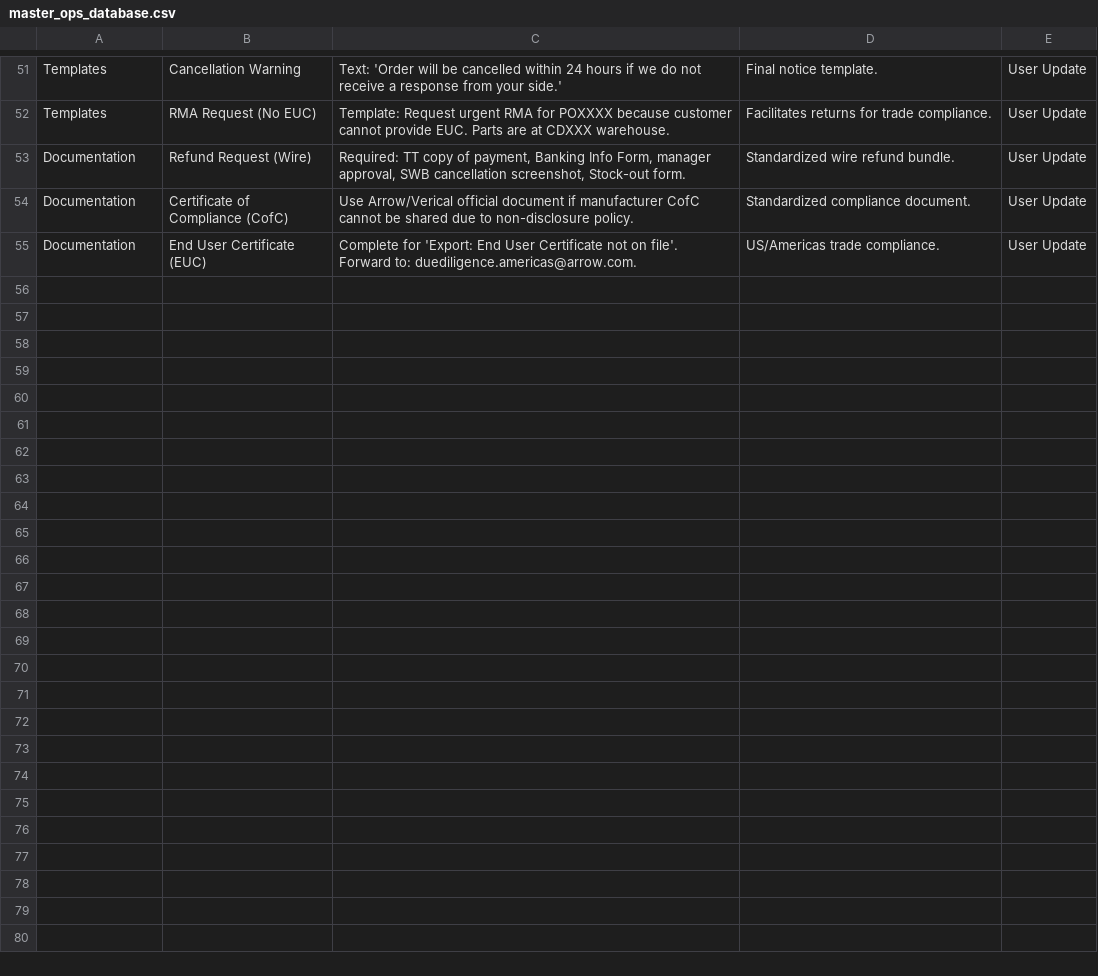
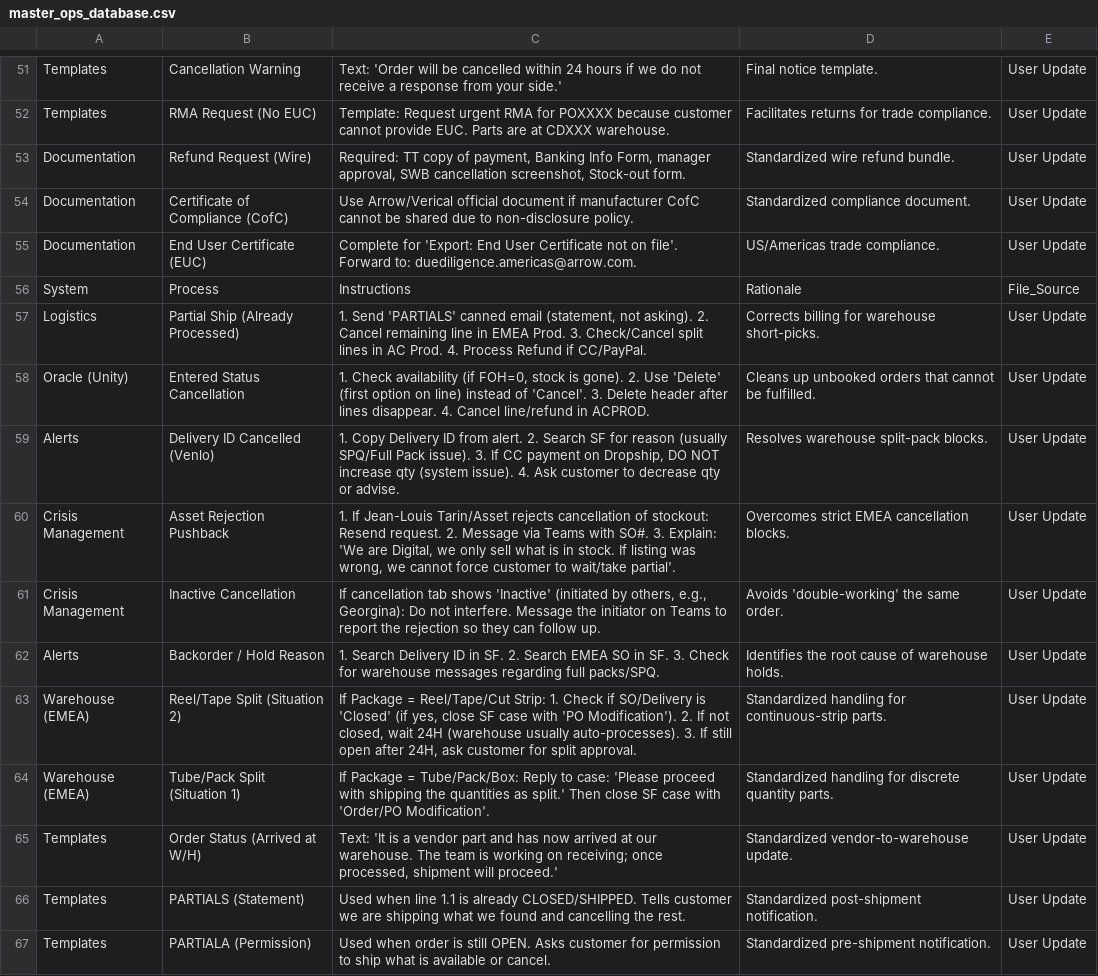
Before and after one commit to yahyaouarach1999-creator/requirements.txt, a CSV file: master_ops_database.csv, drawn as a sheet; only a part is shown, gaps mark what is left out.

Commit message:
Update master_ops_database.csv

```diff
--- a/master_ops_database.csv
+++ b/master_ops_database.csv
@@ -55 +55,13 @@ Documentation,Certificate of Compliance (CofC),"Use Arrow/Verical official docum
 Documentation,End User Certificate (EUC),"Complete for 'Export: End User Certificate not on file'. Forward to: duediligence.americas@arrow.com.",US/Americas trade compliance.,User Update
+System,Process,Instructions,Rationale,File_Source
+Logistics,Partial Ship (Already Processed),"1. Send 'PARTIALS' canned email (statement, not asking). 2. Cancel remaining line in EMEA Prod. 3. Check/Cancel split lines in AC Prod. 4. Process Refund if CC/PayPal.",Corrects billing for warehouse short-picks.,User Update
+Oracle (Unity),Entered Status Cancellation,"1. Check availability (if FOH=0, stock is gone). 2. Use 'Delete' (first option on line) instead of 'Cancel'. 3. Delete header after lines disappear. 4. Cancel line/refund in ACPROD.",Cleans up unbooked orders that cannot be fulfilled.,User Update
+Alerts,Delivery ID Cancelled (Venlo),"1. Copy Delivery ID from alert. 2. Search SF for reason (usually SPQ/Full Pack issue). 3. If CC payment on Dropship, DO NOT increase qty (system issue). 4. Ask customer to decrease qty or advise.",Resolves warehouse split-pack blocks.,User Update
+Crisis Management,Asset Rejection Pushback,"1. If Jean-Louis Tarin/Asset rejects cancellation of stockout: Resend request. 2. Message via Teams with SO#. 3. Explain: 'We are Digital, we only sell what is in stock. If listing was wrong, we cannot force customer to wait/take partial'.",Overcomes strict EMEA cancellation blocks.,User Update
+Crisis Management,Inactive Cancellation,"If cancellation tab shows 'Inactive' (initiated by others, e.g., Georgina): Do not interfere. Message the initiator on Teams to report the rejection so they can follow up.",Avoids 'double-working' the same order.,User Update
+Alerts,Backorder / Hold Reason,"1. Search Delivery ID in SF. 2. Search EMEA SO in SF. 3. Check for warehouse messages regarding full packs/SPQ.",Identifies the root cause of warehouse holds.,User Update
+Warehouse (EMEA),Reel/Tape Split (Situation 2),"If Package = Reel/Tape/Cut Strip: 1. Check if SO/Delivery is 'Closed' (if yes, close SF case with 'PO Modification'). 2. If not closed, wait 24H (warehouse usually auto-processes). 3. If still open after 24H, ask customer for split approval.",Standardized handling for continuous-strip parts.,User Update
+Warehouse (EMEA),Tube/Pack Split (Situation 1),"If Package = Tube/Pack/Box: Reply to case: 'Please proceed with shipping the quantities as split.' Then close SF case with 'Order/PO Modification'.",Standardized handling for discrete quantity parts.,User Update
+Templates,Order Status (Arrived at W/H),"Text: 'It is a vendor part and has now arrived at our warehouse. The team is working on receiving; once processed, shipment will proceed.'",Standardized vendor-to-warehouse update.,User Update
+Templates,PARTIALS (Statement),"Used when line 1.1 is already CLOSED/SHIPPED. Tells customer we are shipping what we found and cancelling the rest.",Standardized post-shipment notification.,User Update
+Templates,PARTIALA (Permission),"Used when order is still OPEN. Asks customer for permission to ship what is available or cancel.",Standardized pre-shipment notification.,User Update
```
